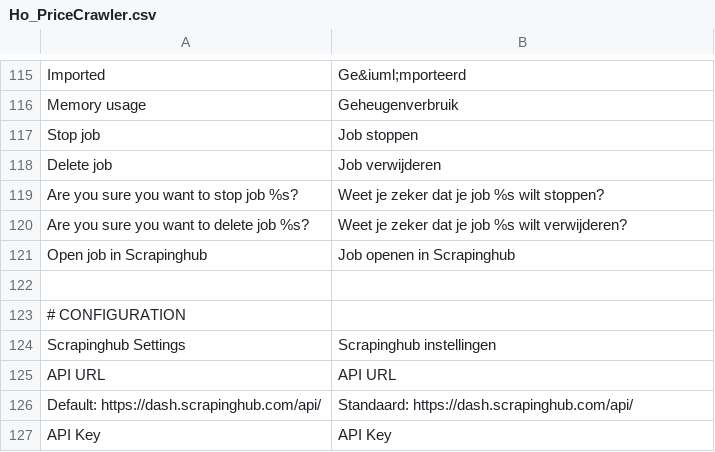
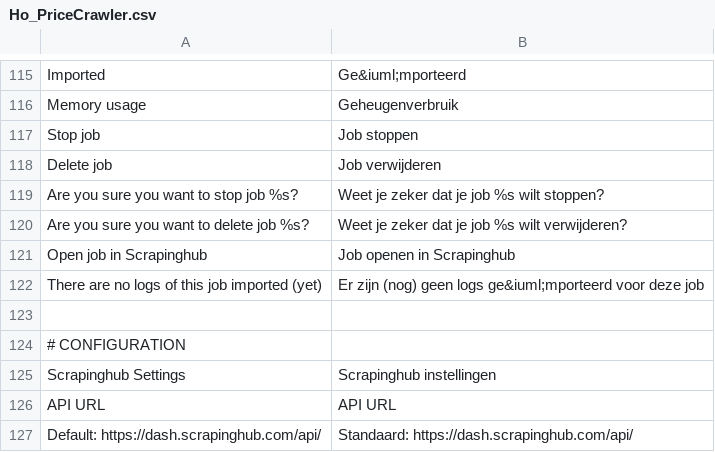
Before and after one commit to Lach1222/magento1-Ho_PriceCrawler, a CSV file: app/locale/nl_NL/Ho_PriceCrawler.csv, drawn as a sheet; only a part is shown, gaps mark what is left out; the shorter side is filled out with more unchanged rows.

```diff
--- a/app/locale/nl_NL/Ho_PriceCrawler.csv
+++ b/app/locale/nl_NL/Ho_PriceCrawler.csv
@@ -121,2 +121,3 @@
 "Open job in Scrapinghub","Job openen in Scrapinghub"
+"There are no logs of this job imported (yet)","Er zijn (nog) geen logs ge&iuml;mporteerd voor deze job"
 
```
Also changed, not shown: app/locale/en_US/Ho_PriceCrawler.csv, 6 other files.
